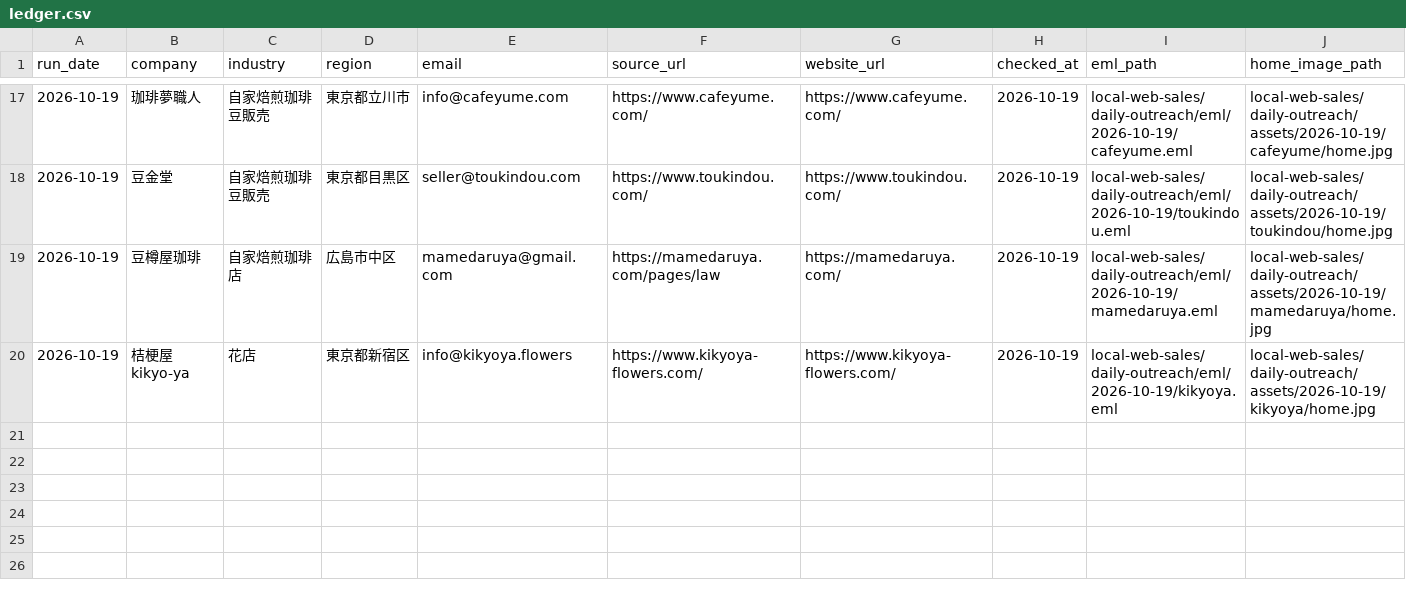
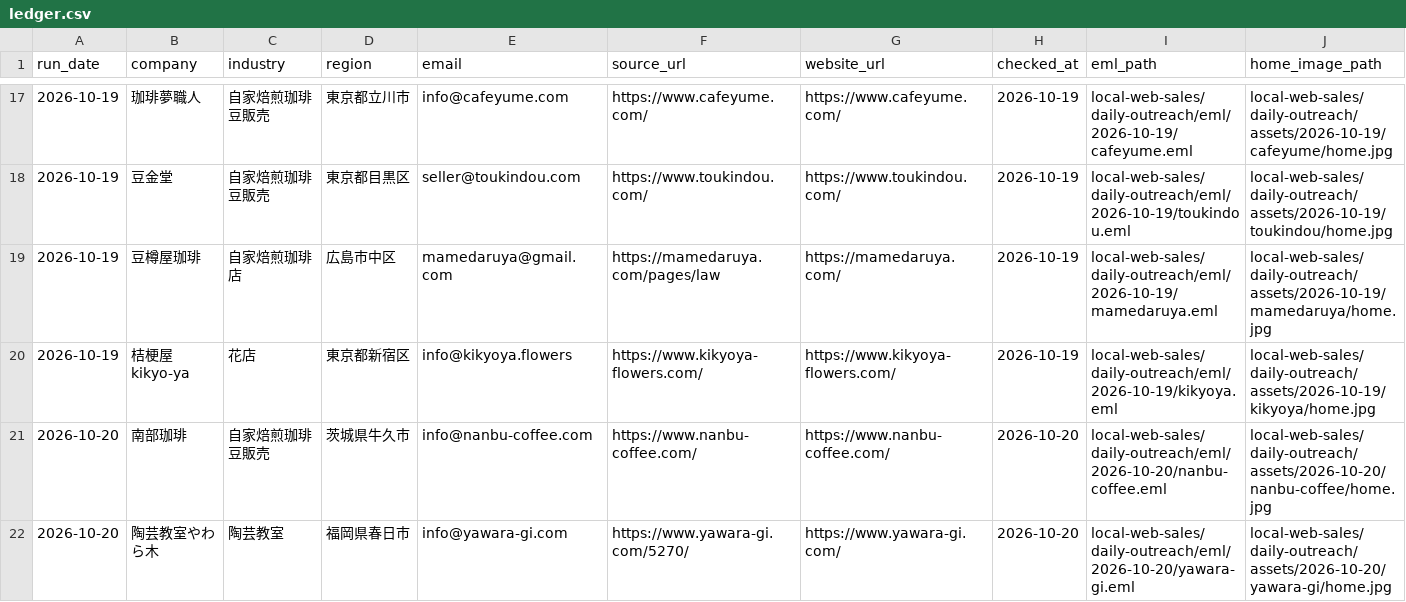
Before and after one commit to danpachi777-crypto/auto-eigyou, a CSV file: local-web-sales/daily-outreach/ledger.csv, drawn as a sheet; only a part is shown, gaps mark what is left out; rows hold the shown columns only; the diff names each change by its address in the sheet, - before the commit and + after, or states it on an @@ line.

Commit message:
Run kz outreach in Codex and add Tokyo lead research

```diff
--- a/local-web-sales/daily-outreach/ledger.csv
+++ b/local-web-sales/daily-outreach/ledger.csv
+row 21: 2026-10-20 | 南部珈琲 | 自家焙煎珈琲豆販売 | 茨城県牛久市 | info@nanbu-coffee.com | https://www.nanbu-coffee.com/ | https://www.nanbu-coffee.com/ | 2026-10-20 | local-web-sales/daily-outreach/eml/2026-10-20/nanbu-coffee.eml | local-web-sales/daily-outreach/assets/2026-10-20/nanbu-coffee/home.jpg
+row 22: 2026-10-20 | 陶芸教室やわら木 | 陶芸教室 | 福岡県春日市 | info@yawara-gi.com | https://www.yawara-gi.com/5270/ | https://www.yawara-gi.com/ | 2026-10-20 | local-web-sales/daily-outreach/eml/2026-10-20/yawara-gi.eml | local-web-sales/daily-outreach/assets/2026-10-20/yawara-gi/home.jpg
```
Also changed, not shown: 14 other files.
